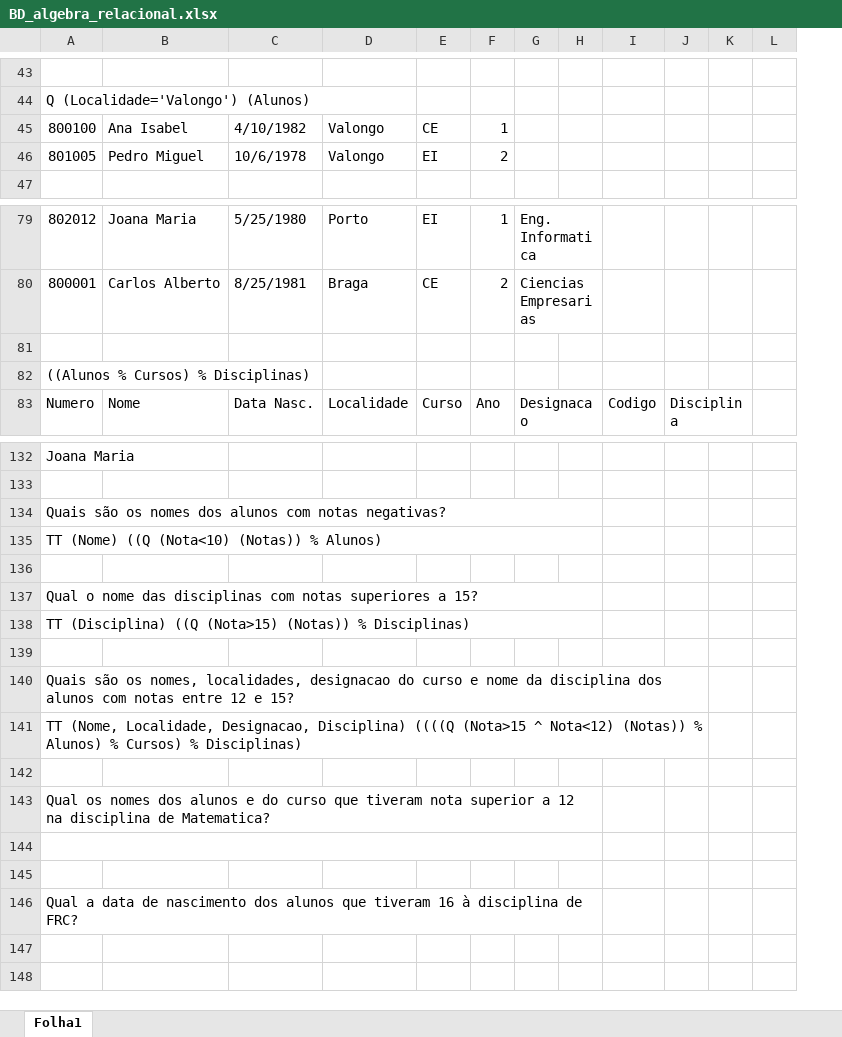
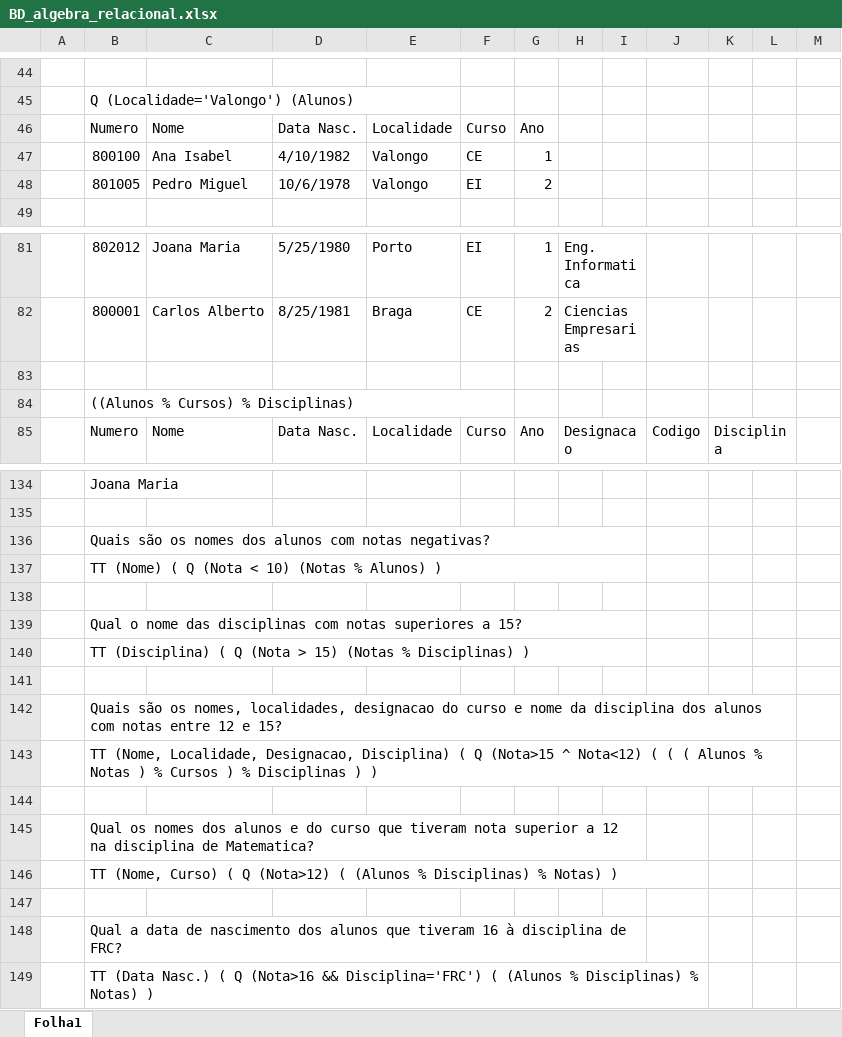
Before and after one commit to luigi1997/8160182, an Excel workbook: BD_algebra_relacional.xlsx, sheet Folha1, drawn as a sheet; only a part is shown, gaps mark what is left out; values as stored, in another font and other column widths than the file's, no cell formats; charts and pictures not drawn; removed rows and columns are numbered as before the commit, all else as after; the diff covers the shown part only; the diff names each change by its address in the sheet, - before the commit and + after, or states it on an @@ line.

Commit message:
BD algebra relacional

```diff
--- a/BD_algebra_relacional.xlsx (sheet Folha1)
+++ b/BD_algebra_relacional.xlsx (sheet Folha1)
+column A, empty
+row 46:  | Numero | Nome | Data Nasc. | Localidade | Curso | Ano
+B84:F84 merged
-B137: TT (Nome) ((Q (Nota<10) (Notas)) % Alunos)
+B137: TT (Nome) ( Q (Nota < 10) (Notas % Alunos) )
-B140: TT (Disciplina) ((Q (Nota>15) (Notas)) % Disciplinas)
+B140: TT (Disciplina) ( Q (Nota > 15) (Notas % Disciplinas) )
-A140:J140 merged
+B142:L142 merged
-B143: …Designacao, Disciplina) ((((Q (Nota>15 ^ Nota<12) (Notas)) % Alunos) % Cursos) % Disciplinas)
+B143: …Designacao, Disciplina) ( Q (Nota>15 ^ Nota<12) ( ( ( Alunos % Notas ) % Cursos ) % Disciplinas ) )
-A141:J141 merged
+B143:L143 merged
-B146: (empty)
+B146: TT (Nome, Curso) ( Q (Nota>12) ( (Alunos % Disciplinas) % Notas) )
-A144:H144 merged
+B146:J146 merged
+row 149:  | TT (Data Nasc.) ( Q (Nota>16 && Disciplina='FRC') ( (Alunos % Disciplinas) % Notas) )
```
Also changed, not shown: 1 added row elsewhere in this sheet, cell formats, charts or pictures.
